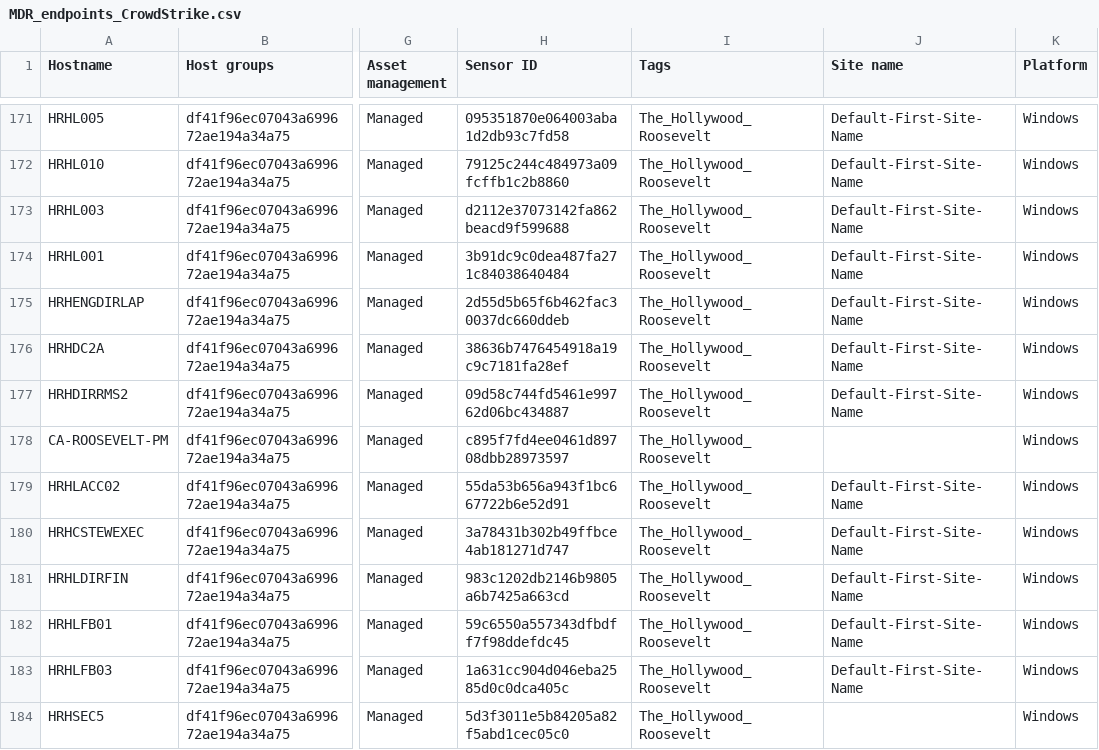
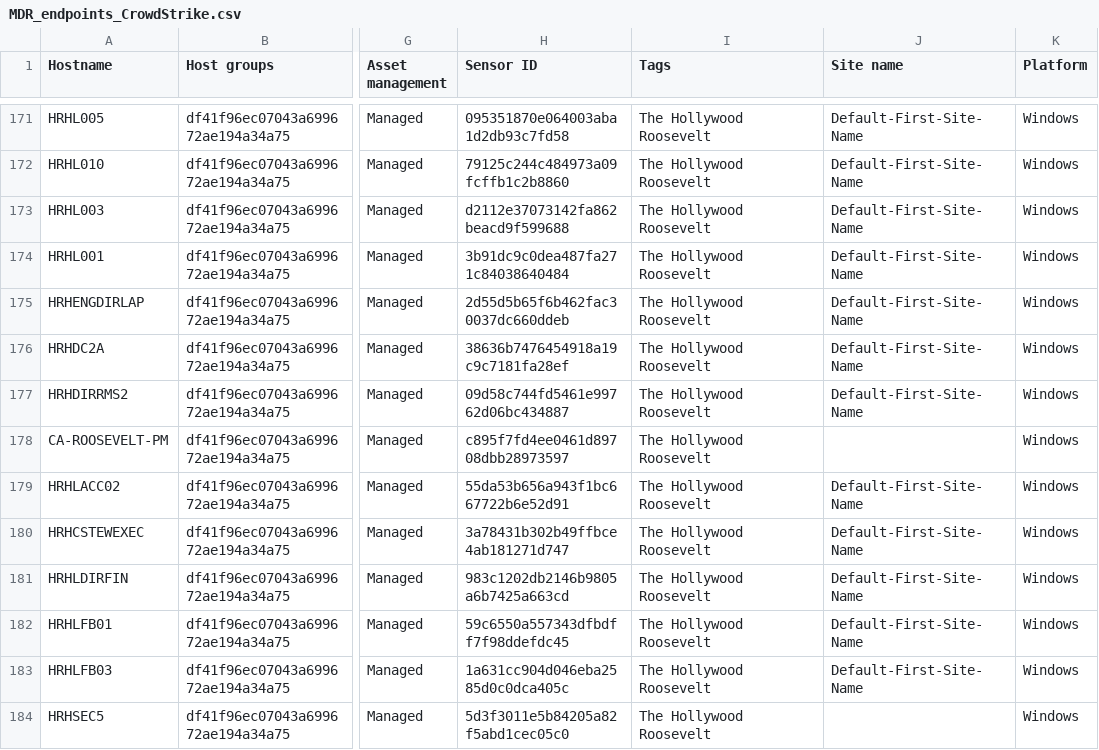
Before and after one commit to CodeHealthIsNotImportant/NewScreenShotApp, a CSV file: Manish/cve_automation/FinalCode/dbs/MDR_endpoints_CrowdStrike.csv (was MDR_endpoints_CrowdStrike.csv), drawn as a sheet; only a part is shown, gaps mark what is left out; the diff covers the shown part only; the diff names each change by its address in the sheet, - before the commit and + after, or states it on an @@ line.

```diff
--- a/MDR_endpoints_CrowdStrike.csv
+++ b/Manish/cve_automation/FinalCode/dbs/MDR_endpoints_CrowdStrike.csv
-I171:I184 (Tags): The_Hollywood_Roosevelt
+I171:I184 (Tags): The Hollywood Roosevelt
```
Also changed, not shown: 129 edited cells elsewhere in this file, 5 other files.
